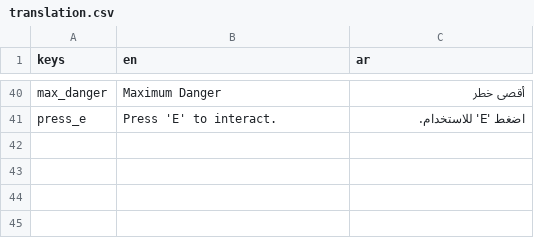
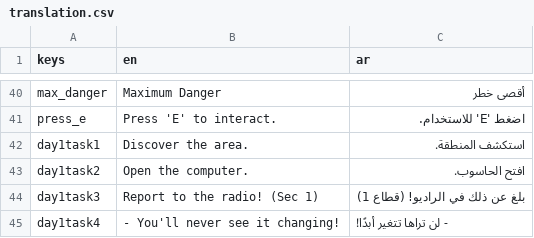
Before and after one commit to NileKnight1/the-graves, a CSV file: translation.csv, drawn as a sheet; only a part is shown, gaps mark what is left out; the diff names each change by its address in the sheet, - before the commit and + after, or states it on an @@ line.

Commit message:
i added a tasks list in the room showing 3 tasks in first shift, it's functionable and translable, im now fighting a bug.

```diff
--- a/translation.csv
+++ b/translation.csv
+row 42: day1task1 | Discover the area. | استكشف المنطقة.
+row 43: day1task2 | Open the computer. | افتح الحاسوب.
+row 44: day1task3 | Report to the radio! (Sec 1) | بلغ عن ذلك في الراديو! (قطاع 1)
+row 45: day1task4 | - You'll never see it changing! | - لن تراها تتغير أبدًا!
```
Also changed, not shown: 10 other files.
